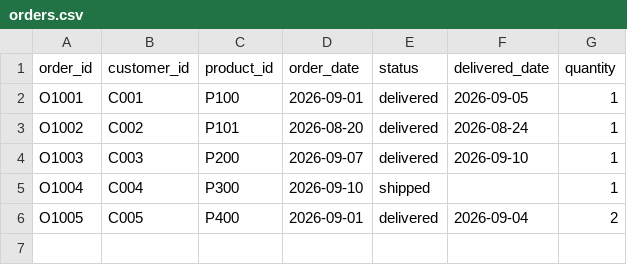
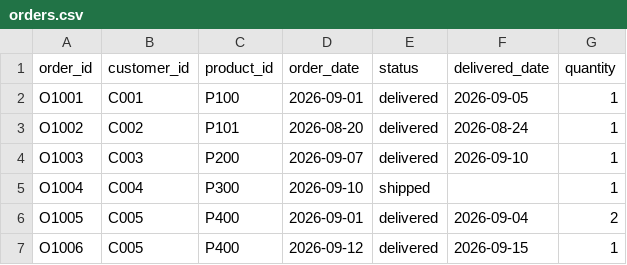
Before and after one commit to B1bben/Oblig-2-inf-2220, a CSV file: prekode/agentic_ai_business_automation_solution/agentic_ai_business_automation_solution/data/orders.csv, drawn as a sheet.

```diff
--- a/prekode/agentic_ai_business_automation_solution/agentic_ai_business_automation_solution/data/orders.csv
+++ b/prekode/agentic_ai_business_automation_solution/agentic_ai_business_automation_solution/data/orders.csv
@@ -6 +6,2 @@ O1004,C004,P300,2026-09-10,shipped,,1
 O1005,C005,P400,2026-09-01,delivered,2026-09-04,2
+O1006,C005,P400,2026-09-12,delivered,2026-09-15,1
```
Also changed, not shown: 12 other files.
